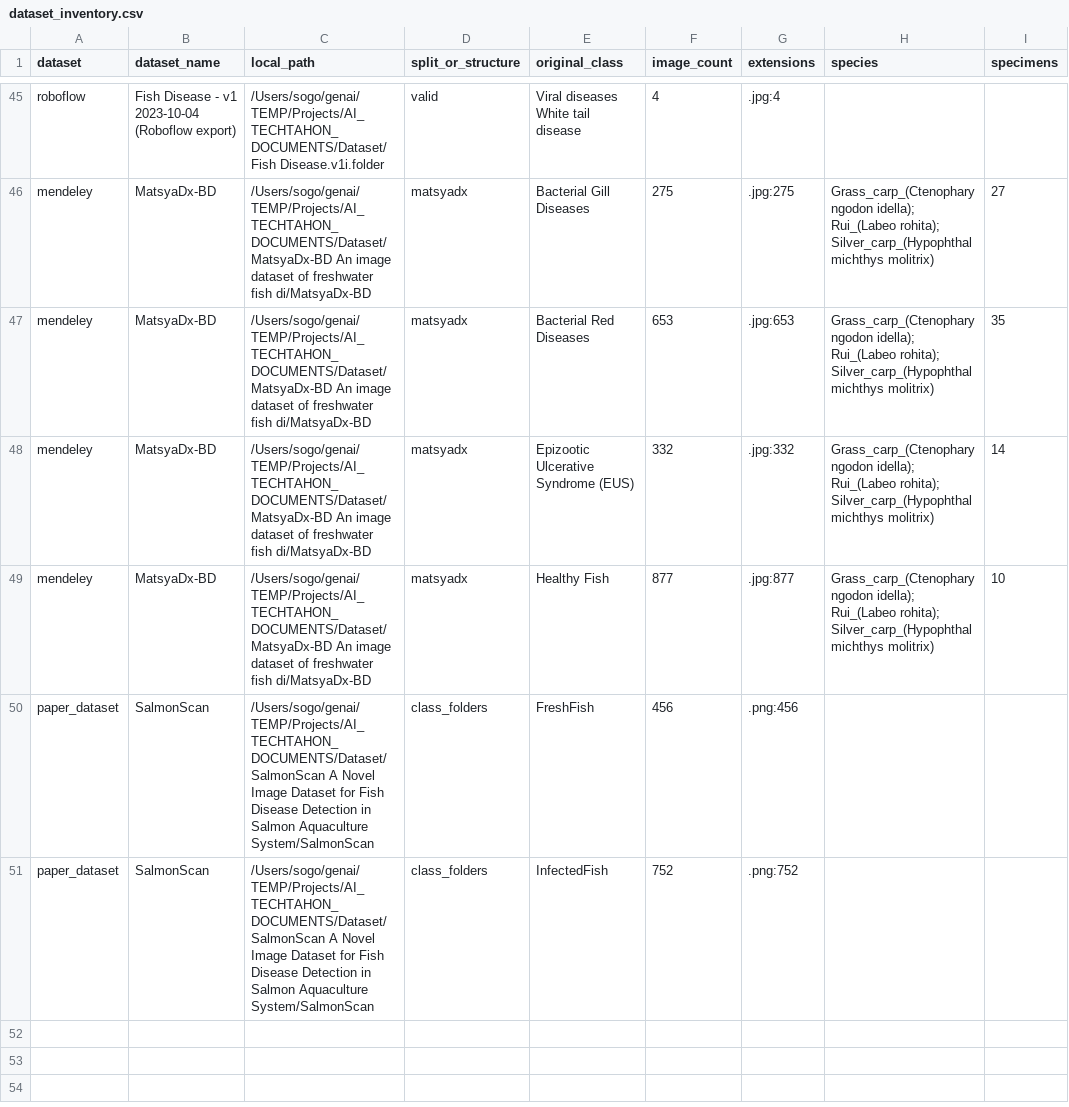
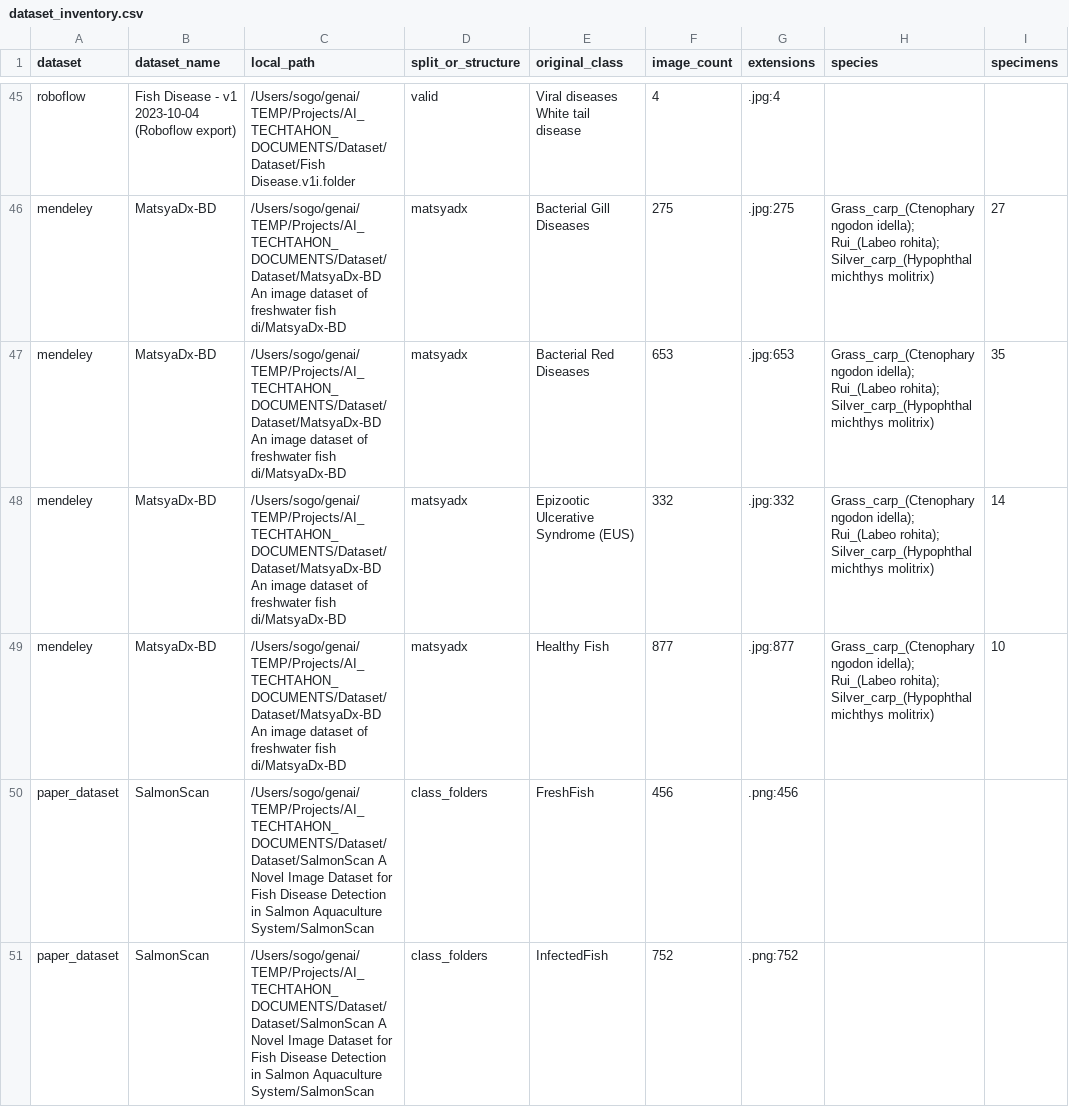
Before and after one commit to kolursamith/aquahealth, a CSV file: data/audit/dataset_inventory.csv, drawn as a sheet; only a part is shown, gaps mark what is left out; the diff covers the shown part only; the diff names each change by its address in the sheet, - before the commit and + after, or states it on an @@ line.

```diff
--- a/data/audit/dataset_inventory.csv
+++ b/data/audit/dataset_inventory.csv
-C45 (local_path): /Users/sogo/genai/TEMP/Projects/AI_TECHTAHON_DOCUMENTS/Dataset/Fish Disease.v1i.folder
+C45 (local_path): /Users/sogo/genai/TEMP/Projects/AI_TECHTAHON_DOCUMENTS/Dataset/Dataset/Fish Disease.v1i.folder
-C46:C49 (local_path): /Users/sogo/genai/TEMP/Projects/AI_TECHTAHON_DOCUMENTS/Dataset/MatsyaDx-BD An image…
+C46:C49 (local_path): /Users/sogo/genai/TEMP/Projects/AI_TECHTAHON_DOCUMENTS/Dataset/Dataset/MatsyaDx-BD An image…
-C50:C51 (local_path): /Users/sogo/genai/TEMP/Projects/AI_TECHTAHON_DOCUMENTS/Dataset/SalmonScan A Novel…
+C50:C51 (local_path): /Users/sogo/genai/TEMP/Projects/AI_TECHTAHON_DOCUMENTS/Dataset/Dataset/SalmonScan A Novel…
```
Also changed, not shown: 27 edited cells elsewhere in this file, data/audit/clahe_validation.csv, 8 other files.
